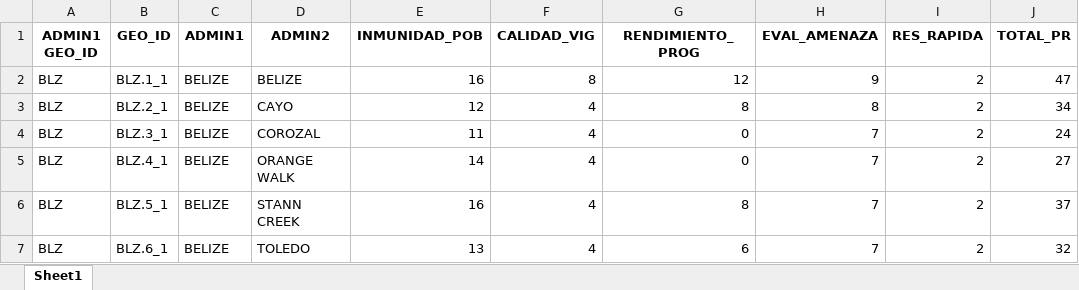
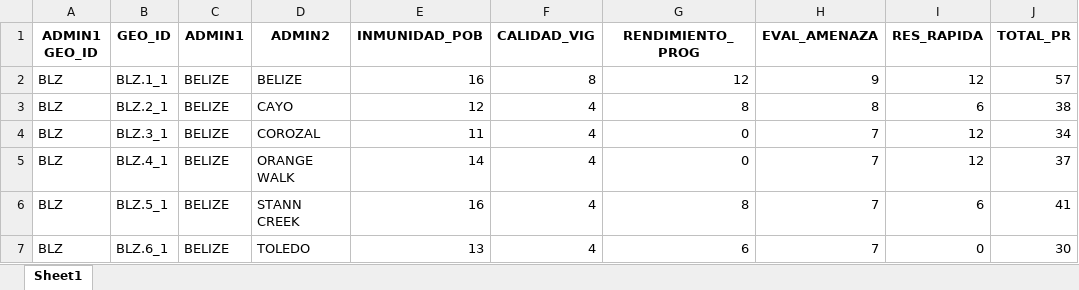
Before and after one commit to IM-Data-PAHO/mr-risk-assessment, an Excel workbook: src/Data/mmr_results.xlsx, sheet Sheet1, drawn as a sheet; values as stored, in another font and other column widths than the file's, no borders; the diff names each change by its address in the sheet, - before the commit and + after, or states it on an @@ line.

```diff
--- a/src/Data/mmr_results.xlsx (sheet Sheet1)
+++ b/src/Data/mmr_results.xlsx (sheet Sheet1)
-I2 (RES_RAPIDA): 2
+I2 (RES_RAPIDA): 12
-J2 (TOTAL_PR): 47
+J2 (TOTAL_PR): 57
-I3 (RES_RAPIDA): 2
+I3 (RES_RAPIDA): 6
-J3 (TOTAL_PR): 34
+J3 (TOTAL_PR): 38
-I4:I5 (RES_RAPIDA): 2
+I4:I5 (RES_RAPIDA): 12
-J4 (TOTAL_PR): 24
+J4 (TOTAL_PR): 34
-J5 (TOTAL_PR): 27
+J5 (TOTAL_PR): 37
-I6 (RES_RAPIDA): 2
+I6 (RES_RAPIDA): 6
-J6 (TOTAL_PR): 37
+J6 (TOTAL_PR): 41
-I7 (RES_RAPIDA): 2
+I7 (RES_RAPIDA): 0
-J7 (TOTAL_PR): 32
+J7 (TOTAL_PR): 30
```
Also changed, not shown: src/Data/country_data.xlsx, 43 other files.
